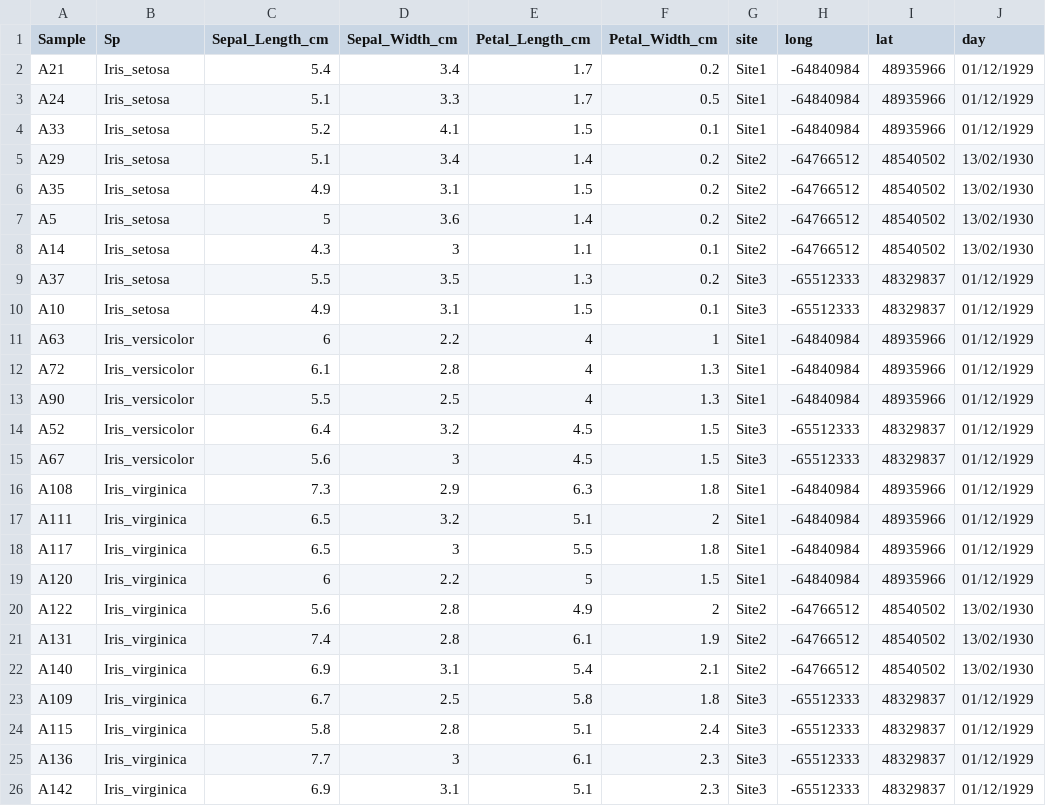
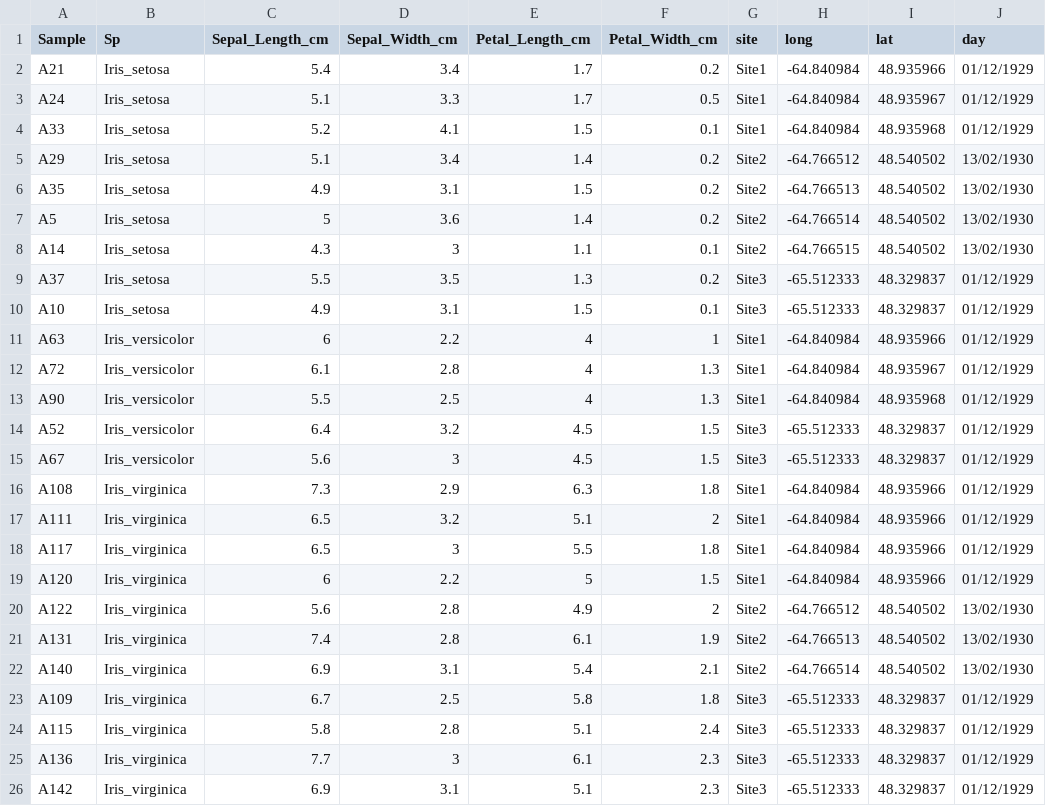
Before and after one commit to Jhooreis/science.colab, a CSV file: data/atividade1_HenriqueSimfrone.csv, drawn as a sheet.

```diff
--- a/data/atividade1_HenriqueSimfrone.csv
+++ b/data/atividade1_HenriqueSimfrone.csv
@@ -1,26 +1,26 @@
 Sample;Sp;Sepal_Length_cm;Sepal_Width_cm;Petal_Length_cm;Petal_Width_cm;site;long;lat;day
-A21;Iris_setosa;5.4;3.4;1.7;0.2;Site1;-64840984;48935966;01/12/1929
-A24;Iris_setosa;5.1;3.3;1.7;0.5;Site1;-64840984;48935966;01/12/1929
-A33;Iris_setosa;5.2;4.1;1.5;0.1;Site1;-64840984;48935966;01/12/1929
-A29;Iris_setosa;5.1;3.4;1.4;0.2;Site2;-64766512;48540502;13/02/1930
-A35;Iris_setosa;4.9;3.1;1.5;0.2;Site2;-64766512;48540502;13/02/1930
-A5;Iris_setosa;5;3.6;1.4;0.2;Site2;-64766512;48540502;13/02/1930
-A14;Iris_setosa;4.3;3;1.1;0.1;Site2;-64766512;48540502;13/02/1930
-A37;Iris_setosa;5.5;3.5;1.3;0.2;Site3;-65512333;48329837;01/12/1929
-A10;Iris_setosa;4.9;3.1;1.5;0.1;Site3;-65512333;48329837;01/12/1929
-A63;Iris_versicolor;6;2.2;4;1;Site1;-64840984;48935966;01/12/1929
-A72;Iris_versicolor;6.1;2.8;4;1.3;Site1;-64840984;48935966;01/12/1929
-A90;Iris_versicolor;5.5;2.5;4;1.3;Site1;-64840984;48935966;01/12/1929
-A52;Iris_versicolor;6.4;3.2;4.5;1.5;Site3;-65512333;48329837;01/12/1929
-A67;Iris_versicolor;5.6;3;4.5;1.5;Site3;-65512333;48329837;01/12/1929
-A108;Iris_virginica;7.3;2.9;6.3;1.8;Site1;-64840984;48935966;01/12/1929
-A111;Iris_virginica;6.5;3.2;5.1;2;Site1;-64840984;48935966;01/12/1929
-A117;Iris_virginica;6.5;3;5.5;1.8;Site1;-64840984;48935966;01/12/1929
-A120;Iris_virginica;6;2.2;5;1.5;Site1;-64840984;48935966;01/12/1929
-A122;Iris_virginica;5.6;2.8;4.9;2;Site2;-64766512;48540502;13/02/1930
-A131;Iris_virginica;7.4;2.8;6.1;1.9;Site2;-64766512;48540502;13/02/1930
-A140;Iris_virginica;6.9;3.1;5.4;2.1;Site2;-64766512;48540502;13/02/1930
-A109;Iris_virginica;6.7;2.5;5.8;1.8;Site3;-65512333;48329837;01/12/1929
-A115;Iris_virginica;5.8;2.8;5.1;2.4;Site3;-65512333;48329837;01/12/1929
-A136;Iris_virginica;7.7;3;6.1;2.3;Site3;-65512333;48329837;01/12/1929
-A142;Iris_virginica;6.9;3.1;5.1;2.3;Site3;-65512333;48329837;01/12/1929
+A21;Iris_setosa;5.4;3.4;1.7;0.2;Site1;-64.840984;48.935966;01/12/1929
+A24;Iris_setosa;5.1;3.3;1.7;0.5;Site1;-64.840984;48.935967;01/12/1929
+A33;Iris_setosa;5.2;4.1;1.5;0.1;Site1;-64.840984;48.935968;01/12/1929
+A29;Iris_setosa;5.1;3.4;1.4;0.2;Site2;-64.766512;48.540502;13/02/1930
+A35;Iris_setosa;4.9;3.1;1.5;0.2;Site2;-64.766513;48.540502;13/02/1930
+A5;Iris_setosa;5;3.6;1.4;0.2;Site2;-64.766514;48.540502;13/02/1930
+A14;Iris_setosa;4.3;3;1.1;0.1;Site2;-64.766515;48.540502;13/02/1930
+A37;Iris_setosa;5.5;3.5;1.3;0.2;Site3;-65.512333;48.329837;01/12/1929
+A10;Iris_setosa;4.9;3.1;1.5;0.1;Site3;-65.512333;48.329837;01/12/1929
+A63;Iris_versicolor;6;2.2;4;1;Site1;-64.840984;48.935966;01/12/1929
+A72;Iris_versicolor;6.1;2.8;4;1.3;Site1;-64.840984;48.935967;01/12/1929
+A90;Iris_versicolor;5.5;2.5;4;1.3;Site1;-64.840984;48.935968;01/12/1929
+A52;Iris_versicolor;6.4;3.2;4.5;1.5;Site3;-65.512333;48.329837;01/12/1929
+A67;Iris_versicolor;5.6;3;4.5;1.5;Site3;-65.512333;48.329837;01/12/1929
+A108;Iris_virginica;7.3;2.9;6.3;1.8;Site1;-64.840984;48.935966;01/12/1929
+A111;Iris_virginica;6.5;3.2;5.1;2;Site1;-64.840984;48.935966;01/12/1929
+A117;Iris_virginica;6.5;3;5.5;1.8;Site1;-64.840984;48.935966;01/12/1929
+A120;Iris_virginica;6;2.2;5;1.5;Site1;-64.840984;48.935966;01/12/1929
+A122;Iris_virginica;5.6;2.8;4.9;2;Site2;-64.766512;48.540502;13/02/1930
+A131;Iris_virginica;7.4;2.8;6.1;1.9;Site2;-64.766513;48.540502;13/02/1930
+A140;Iris_virginica;6.9;3.1;5.4;2.1;Site2;-64.766514;48.540502;13/02/1930
+A109;Iris_virginica;6.7;2.5;5.8;1.8;Site3;-65.512333;48.329837;01/12/1929
+A115;Iris_virginica;5.8;2.8;5.1;2.4;Site3;-65.512333;48.329837;01/12/1929
+A136;Iris_virginica;7.7;3;6.1;2.3;Site3;-65.512333;48.329837;01/12/1929
+A142;Iris_virginica;6.9;3.1;5.1;2.3;Site3;-65.512333;48.329837;01/12/1929
```
Also changed, not shown: data/Atividade1_Lorrana.csv, data/atividade1_JonathaR.csv, 5 other files.
